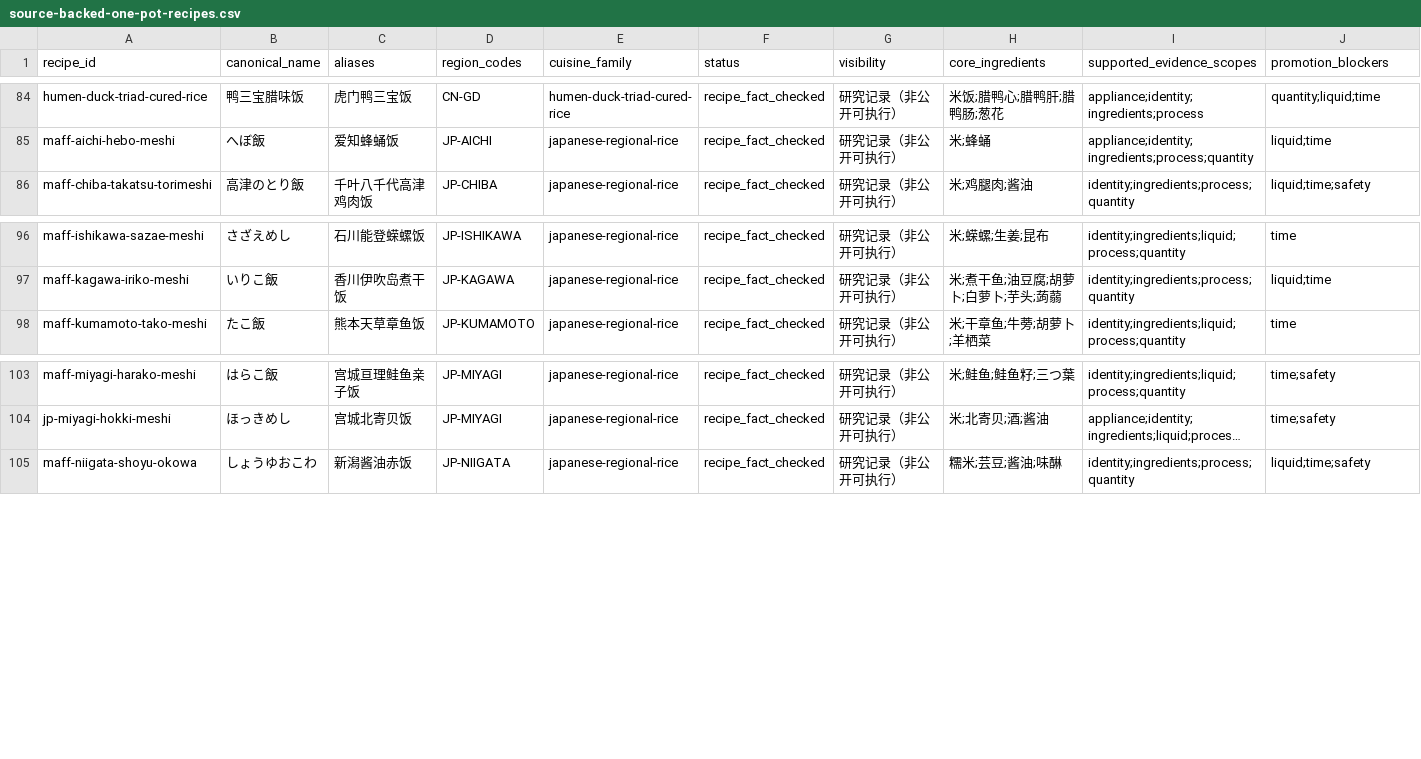
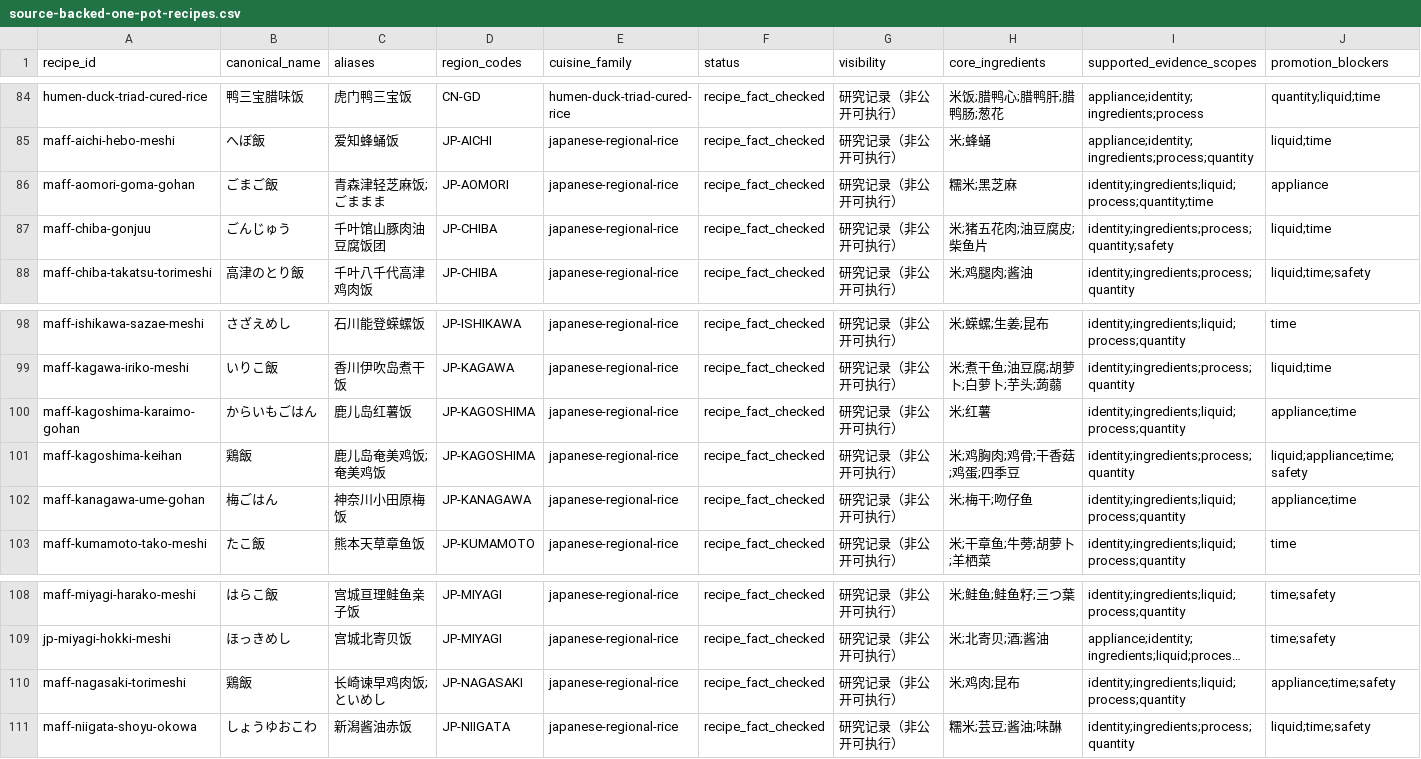
Before and after one commit to liuyuxin01210725-debug/yiguochu, a CSV file: docs/source-backed-one-pot-recipes.csv, drawn as a sheet; only a part is shown, gaps mark what is left out; long unchanged cells end in …; rows hold the shown columns only; the diff names each change by its address in the sheet, - before the commit and + after, or states it on an @@ line.

Commit message:
docs: record source-backed one-pot batch r50

```diff
--- a/docs/source-backed-one-pot-recipes.csv
+++ b/docs/source-backed-one-pot-recipes.csv
+row 86: maff-aomori-goma-gohan | ごまご飯 | 青森津轻芝麻饭;ごままま | JP-AOMORI | japanese-regional-rice | recipe_fact_checked | 研究记录（非公开可执行） | 糯米;黑芝麻 | identity;ingredients;liquid;process;quantity;time | appliance
+row 87: maff-chiba-gonjuu | ごんじゅう | 千叶馆山豚肉油豆腐饭团 | JP-CHIBA | japanese-regional-rice | recipe_fact_checked | 研究记录（非公开可执行） | 米;猪五花肉;油豆腐皮;柴鱼片 | identity;ingredients;process;quantity;safety | liquid;time
+row 100: maff-kagoshima-karaimo-gohan | からいもごはん | 鹿儿岛红薯饭 | JP-KAGOSHIMA | japanese-regional-rice | recipe_fact_checked | 研究记录（非公开可执行） | 米;红薯 | identity;ingredients;liquid;process;quantity | appliance;time
+row 101: maff-kagoshima-keihan | 鶏飯 | 鹿儿岛奄美鸡饭;奄美鸡饭 | JP-KAGOSHIMA | japanese-regional-rice | recipe_fact_checked | 研究记录（非公开可执行） | 米;鸡胸肉;鸡骨;干香菇;鸡蛋;四季豆 | identity;ingredients;process;quantity | liquid;appliance;time;safety
+row 102: maff-kanagawa-ume-gohan | 梅ごはん | 神奈川小田原梅饭 | JP-KANAGAWA | japanese-regional-rice | recipe_fact_checked | 研究记录（非公开可执行） | 米;梅干;吻仔鱼 | identity;ingredients;liquid;process;quantity | appliance;time
+row 110: maff-nagasaki-torimeshi | 鶏飯 | 长崎谏早鸡肉饭;といめし | JP-NAGASAKI | japanese-regional-rice | recipe_fact_checked | 研究记录（非公开可执行） | 米;鸡肉;昆布 | identity;ingredients;liquid;process;quantity | appliance;time;safety
```
Also changed, not shown: 3 other files.
